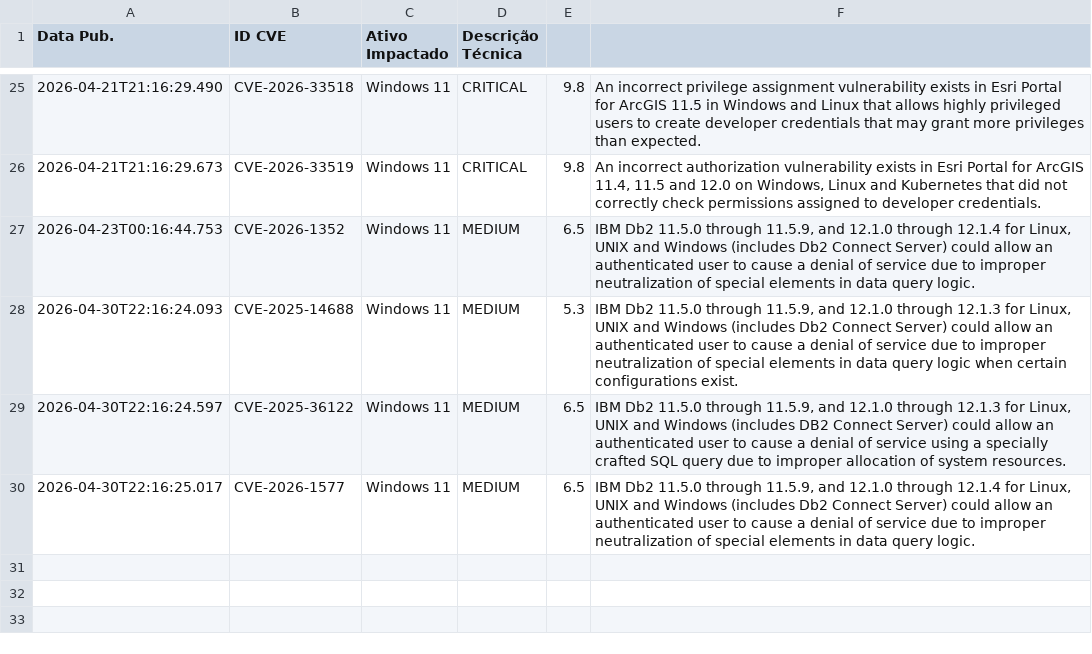
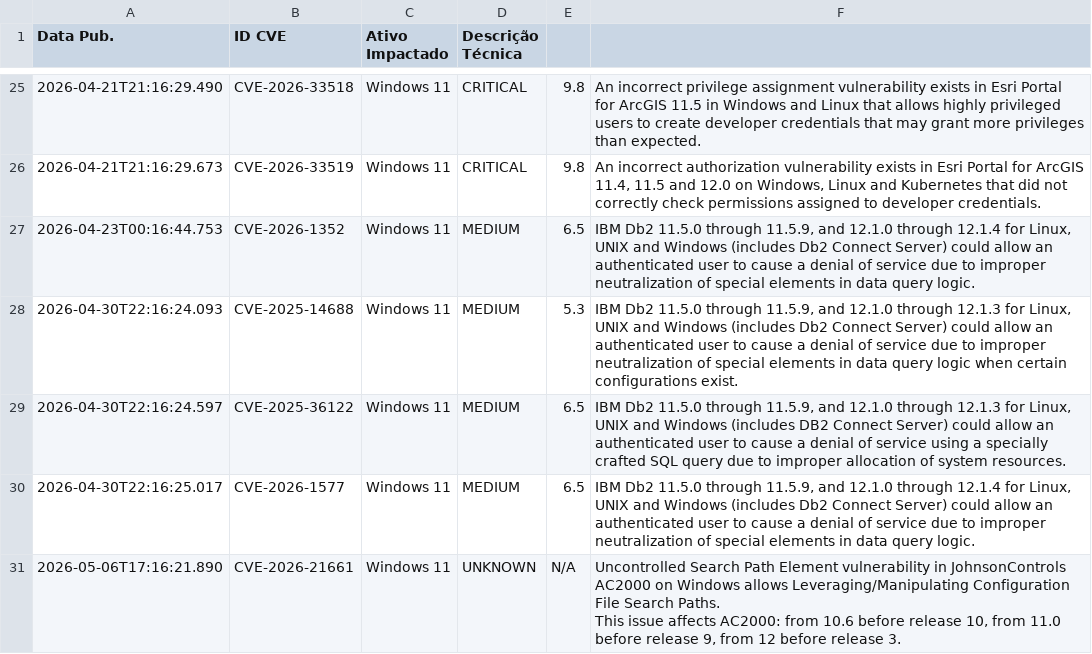
Before and after one commit to isabella-rp/WatchTower-Consulting, a CSV file: historico_vulnerabilidades.csv, drawn as a sheet; only a part is shown, gaps mark what is left out; ↵ is a line break in a cell; the diff names each change by its address in the sheet, - before the commit and + after, or states it on an @@ line.

```diff
--- a/historico_vulnerabilidades.csv
+++ b/historico_vulnerabilidades.csv
+row 31: 2026-05-06T17:16:21.890 | CVE-2026-21661 | Windows 11 | UNKNOWN | N/A | Uncontrolled Search Path Element vulnerability in JohnsonControls AC2000 on Windows allows Leveraging/Manipulating Configuration File Search Paths. ↵ This issue affects AC2000: from 10.6 before release 10, from 11.0 before release 9, from 12 before release 3.
```
Also changed, not shown: 1 other file.
